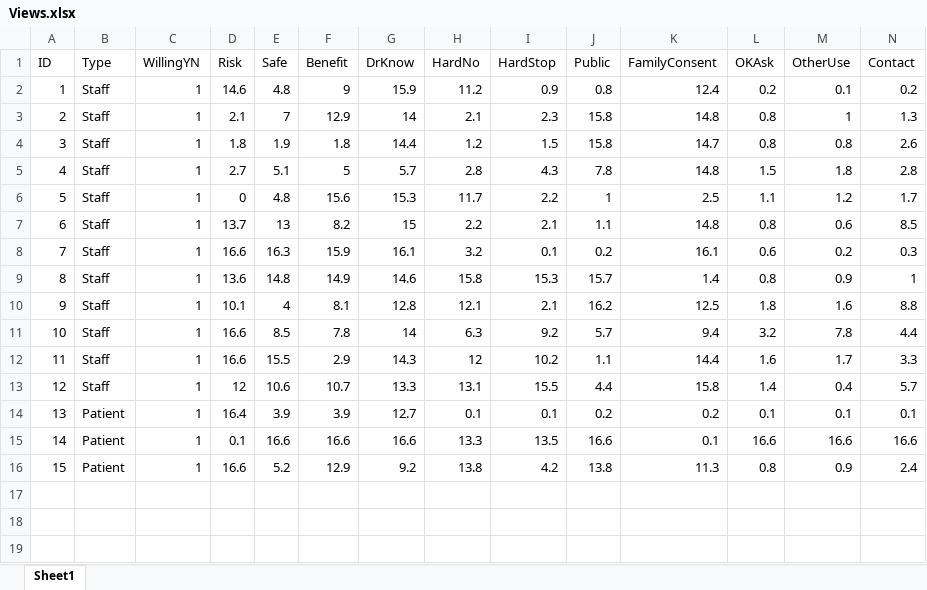
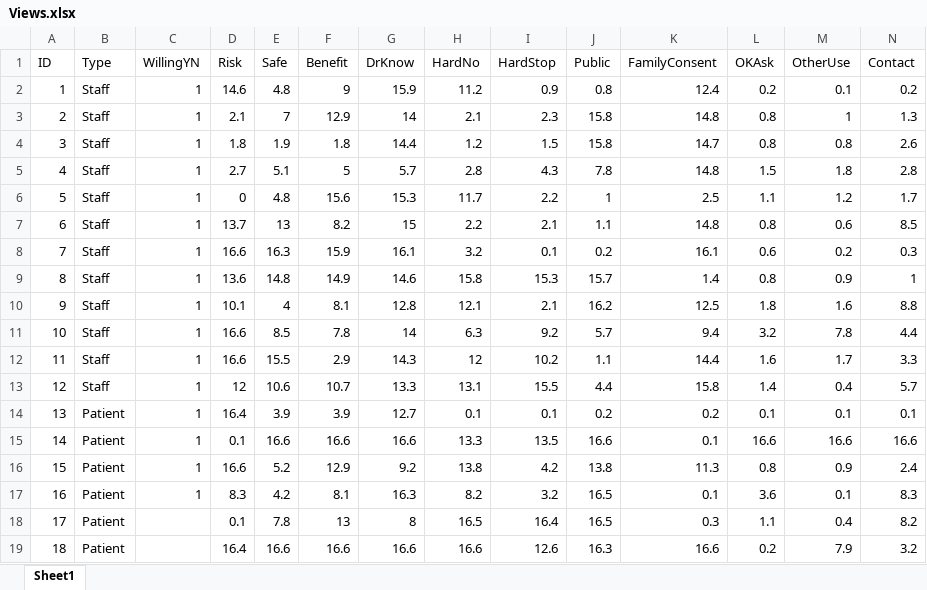
Before and after one commit to lewisfromlewis/consent-views, an Excel workbook: Views.xlsx, sheet Sheet1, drawn as a sheet; only a part is shown; values as stored, in another font and other column widths than the file's, no borders; rows hold the shown columns only; the diff names each change by its address in the sheet, - before the commit and + after, or states it on an @@ line.

Commit message:
Update analysis for table dimensions

```diff
--- a/Views.xlsx (sheet Sheet1)
+++ b/Views.xlsx (sheet Sheet1)
+row 17: 16 | Patient | 1 | 8.3 | 4.2 | 8.1 | 16.3 | 8.2 | 3.2 | 16.5 | 0.1 | 3.6 | 0.1 | 8.3
+row 18: 17 | Patient |  | 0.1 | 7.8 | 13 | 8 | 16.5 | 16.4 | 16.5 | 0.3 | 1.1 | 0.4 | 8.2
+row 19: 18 | Patient |  | 16.4 | 16.6 | 16.6 | 16.6 | 16.6 | 12.6 | 16.3 | 16.6 | 0.2 | 7.9 | 3.2
```
Also changed, not shown: 1 other file.
